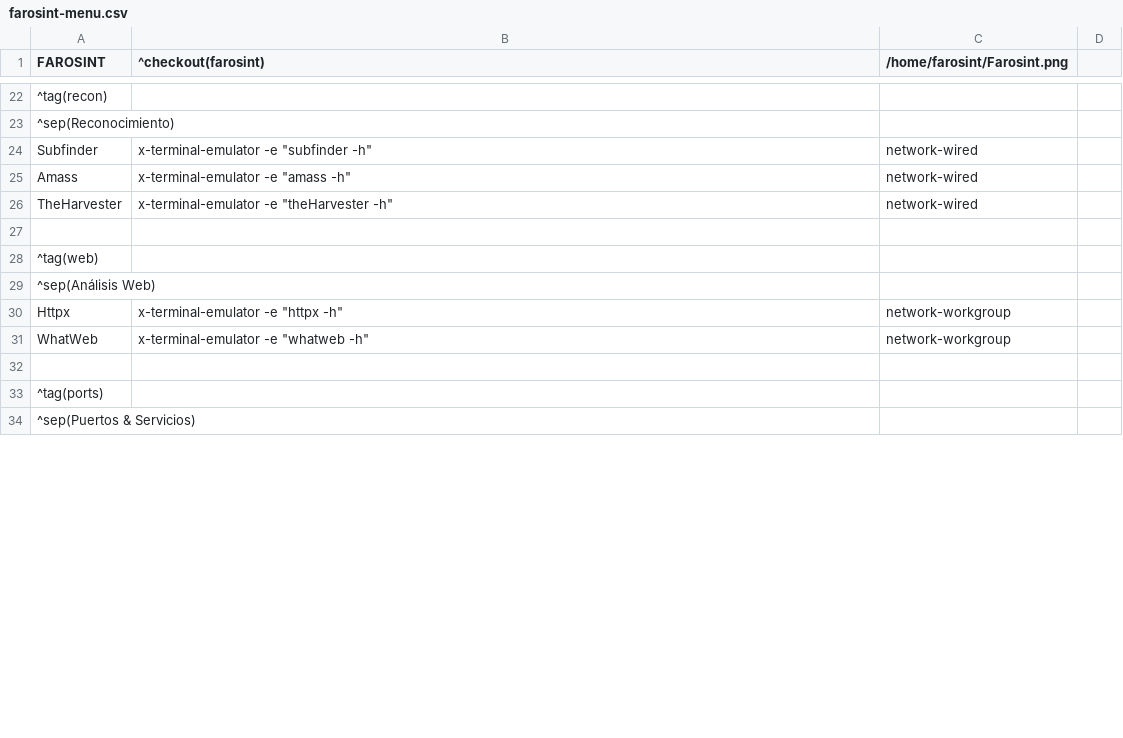
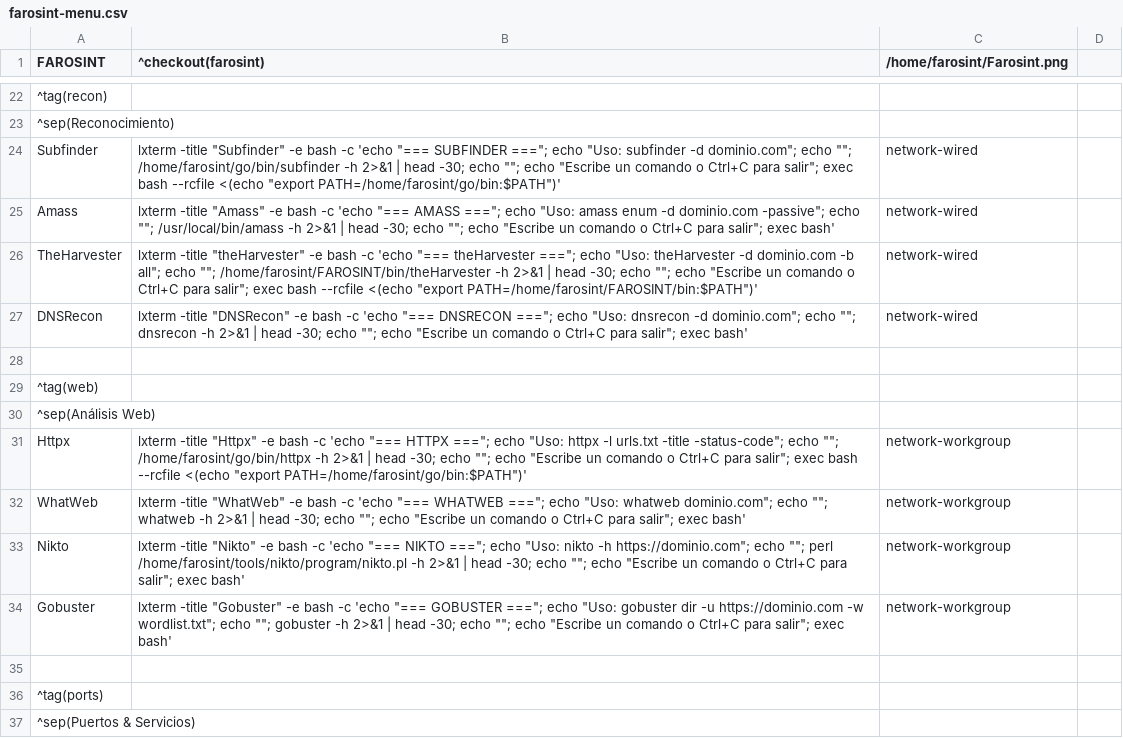
Before and after one commit to 3breiten/Farosint, a CSV file: system/jgmenu/farosint-menu.csv, drawn as a sheet; only a part is shown, gaps mark what is left out; the diff covers the shown part only.

```diff
--- a/system/jgmenu/farosint-menu.csv
+++ b/system/jgmenu/farosint-menu.csv
@@ -23,5 +23,6 @@ FAROSINT,^checkout(farosint),/home/farosint/Farosint.png
 ^sep(Reconocimiento)
-Subfinder,x-terminal-emulator -e "subfinder -h",network-wired
-Amass,x-terminal-emulator -e "amass -h",network-wired
-TheHarvester,x-terminal-emulator -e "theHarvester -h",network-wired
+Subfinder,lxterm -title "Subfinder" -e bash -c 'echo "=== SUBFINDER ==="; echo "Uso: subfinder -d dominio.com"; echo ""; /home/farosint/go/bin/subfinder -h 2>&1 | head -30; echo ""; echo "Escribe un comando o Ctrl+C para salir"; exec bash --rcfile <(echo "export PATH=/home/farosint/go/bin:$PATH")',network-wired
+Amass,lxterm -title "Amass" -e bash -c 'echo "=== AMASS ==="; echo "Uso: amass enum -d dominio.com -passive"; echo ""; /usr/local/bin/amass -h 2>&1 | head -30; echo ""; echo "Escribe un comando o Ctrl+C para salir"; exec bash',network-wired
+TheHarvester,lxterm -title "theHarvester" -e bash -c 'echo "=== theHarvester ==="; echo "Uso: theHarvester -d dominio.com -b all"; echo ""; /home/farosint/FAROSINT/bin/theHarvester -h 2>&1 | head -30; echo ""; echo "Escribe un comando o Ctrl+C para salir"; exec bash --rcfile <(echo "export PATH=/home/farosint/FAROSINT/bin:$PATH")',network-wired
+DNSRecon,lxterm -title "DNSRecon" -e bash -c 'echo "=== DNSRECON ==="; echo "Uso: dnsrecon -d dominio.com"; echo ""; dnsrecon -h 2>&1 | head -30; echo ""; echo "Escribe un comando o Ctrl+C para salir"; exec bash',network-wired
 
@@ -29,4 +30,6 @@ TheHarvester,x-terminal-emulator -e "theHarvester -h",network-wired
 ^sep(Análisis Web)
-Httpx,x-terminal-emulator -e "httpx -h",network-workgroup
-WhatWeb,x-terminal-emulator -e "whatweb -h",network-workgroup
+Httpx,lxterm -title "Httpx" -e bash -c 'echo "=== HTTPX ==="; echo "Uso: httpx -l urls.txt -title -status-code"; echo ""; /home/farosint/go/bin/httpx -h 2>&1 | head -30; echo ""; echo "Escribe un comando o Ctrl+C para salir"; exec bash --rcfile <(echo "export PATH=/home/farosint/go/bin:$PATH")',network-workgroup
+WhatWeb,lxterm -title "WhatWeb" -e bash -c 'echo "=== WHATWEB ==="; echo "Uso: whatweb dominio.com"; echo ""; whatweb -h 2>&1 | head -30; echo ""; echo "Escribe un comando o Ctrl+C para salir"; exec bash',network-workgroup
+Nikto,lxterm -title "Nikto" -e bash -c 'echo "=== NIKTO ==="; echo "Uso: nikto -h https://dominio.com"; echo ""; perl /home/farosint/tools/nikto/program/nikto.pl -h 2>&1 | head -30; echo ""; echo "Escribe un comando o Ctrl+C para salir"; exec bash',network-workgroup
+Gobuster,lxterm -title "Gobuster" -e bash -c 'echo "=== GOBUSTER ==="; echo "Uso: gobuster dir -u https://dominio.com -w wordlist.txt"; echo ""; gobuster -h 2>&1 | head -30; echo ""; echo "Escribe un comando o Ctrl+C para salir"; exec bash',network-workgroup
 
```
Also changed, not shown: 1 added row, 3 removed rows and 5 edited cells elsewhere in this file, 4 other files.
